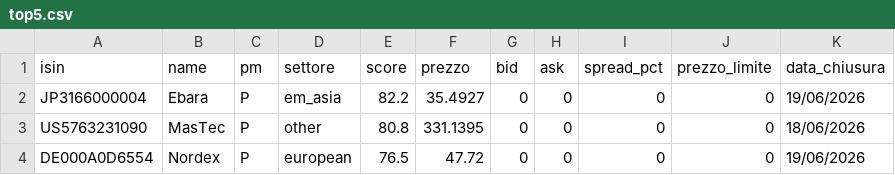
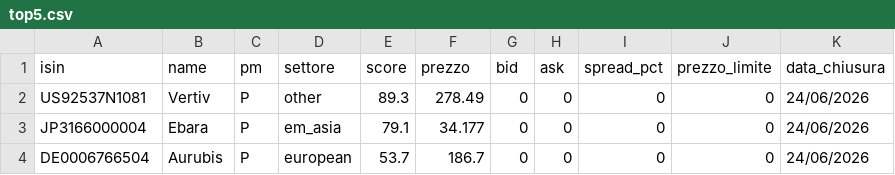
Before and after one commit to basketcampodarsego-dotcom/Trading, a CSV file: top5.csv, drawn as a sheet.

Commit message:
PAC update 24/06/2026 23:56

```diff
--- a/top5.csv
+++ b/top5.csv
@@ -1,4 +1,4 @@
 isin,name,pm,settore,score,prezzo,bid,ask,spread_pct,prezzo_limite,data_chiusura
-JP3166000004,Ebara,P,em_asia,82.2,35.4927,0,0,0,0,19/06/2026
-US5763231090,MasTec,P,other,80.8,331.1395,0,0,0,0,18/06/2026
-DE000A0D6554,Nordex,P,european,76.5,47.72,0,0,0,0,19/06/2026
+US92537N1081,Vertiv,P,other,89.3,278.49,0,0,0,0,24/06/2026
+JP3166000004,Ebara,P,em_asia,79.1,34.177,0,0,0,0,24/06/2026
+DE0006766504,Aurubis,P,european,53.7,186.7,0,0,0,0,24/06/2026
```
